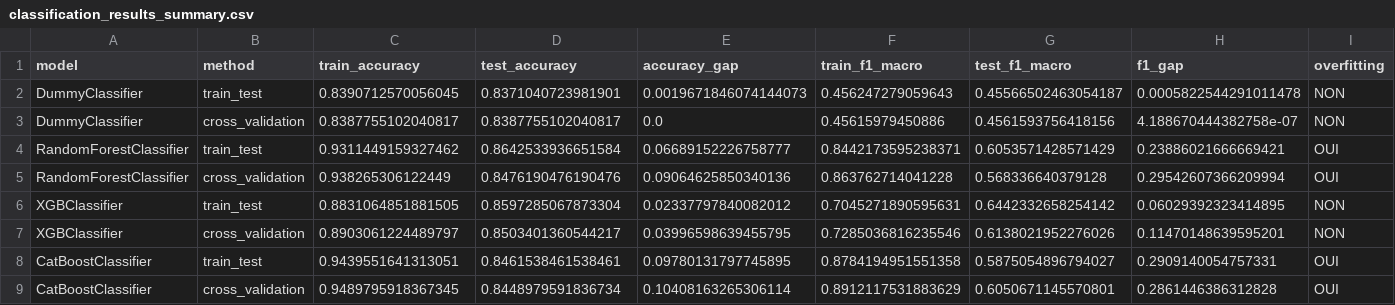
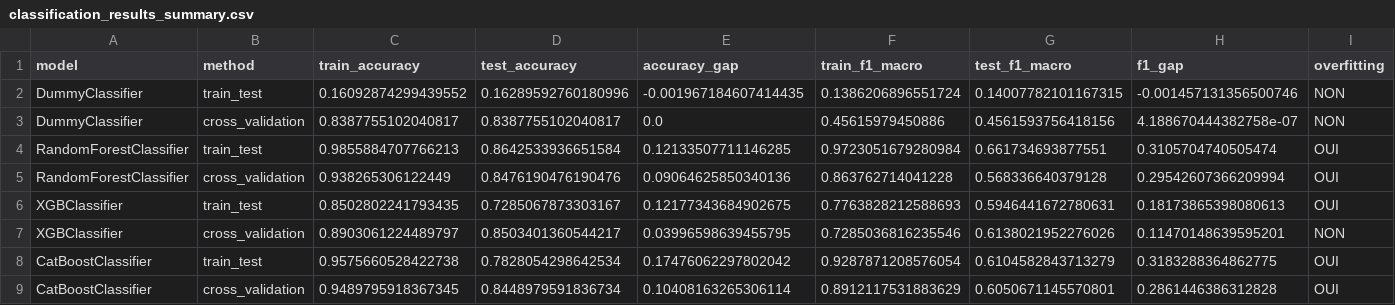
Before and after one commit to ticoraph/HRAnalytics, a CSV file: exports/classification_results_summary.csv, drawn as a sheet; only a part is shown; removed rows and columns are numbered as before the commit, all else as after; rows hold the shown columns only; the diff names each change by its address in the sheet, - before the commit and + after, or states it on an @@ line.

```diff
--- a/exports/classification_results_summary.csv
+++ b/exports/classification_results_summary.csv
-row 2: DummyClassifier | train_test | 0.8390712570056045 | 0.8371040723981901 | 0.0019671846074144073 | 0.456247279059643 | 0.45566502463054187 | 0.0005822544291011478 | NON
+row 2: DummyClassifier | train_test | 0.16092874299439552 | 0.16289592760180996 | -0.001967184607414435 | 0.1386206896551724 | 0.14007782101167315 | -0.001457131356500746 | NON
-row 4: RandomForestClassifier | train_test | 0.9311449159327462 | 0.8642533936651584 | 0.06689152226758777 | 0.8442173595238371 | 0.6053571428571429 | 0.23886021666669421 | OUI
+row 4: RandomForestClassifier | train_test | 0.9855884707766213 | 0.8642533936651584 | 0.12133507711146285 | 0.9723051679280984 | 0.661734693877551 | 0.3105704740505474 | OUI
-row 6: XGBClassifier | train_test | 0.8831064851881505 | 0.8597285067873304 | 0.02337797840082012 | 0.7045271890595631 | 0.6442332658254142 | 0.06029392323414895 | NON
+row 6: XGBClassifier | train_test | 0.8502802241793435 | 0.7285067873303167 | 0.12177343684902675 | 0.7763828212588693 | 0.5946441672780631 | 0.18173865398080613 | OUI
-row 8: CatBoostClassifier | train_test | 0.9439551641313051 | 0.8461538461538461 | 0.09780131797745895 | 0.8784194951551358 | 0.5875054896794027 | 0.2909140054757331 | OUI
+row 8: CatBoostClassifier | train_test | 0.9575660528422738 | 0.7828054298642534 | 0.17476062297802042 | 0.9287871208576054 | 0.6104582843713279 | 0.3183288364862775 | OUI
```
Also changed, not shown: catboost_info/time_left.tsv, exports/classification_results_by_class.csv, 9 other files.
